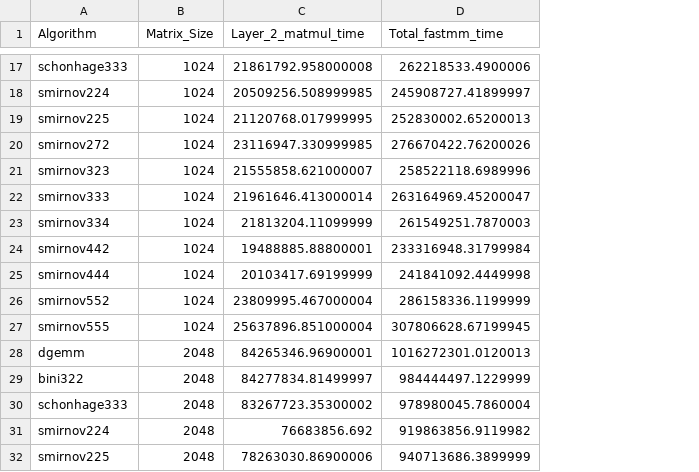
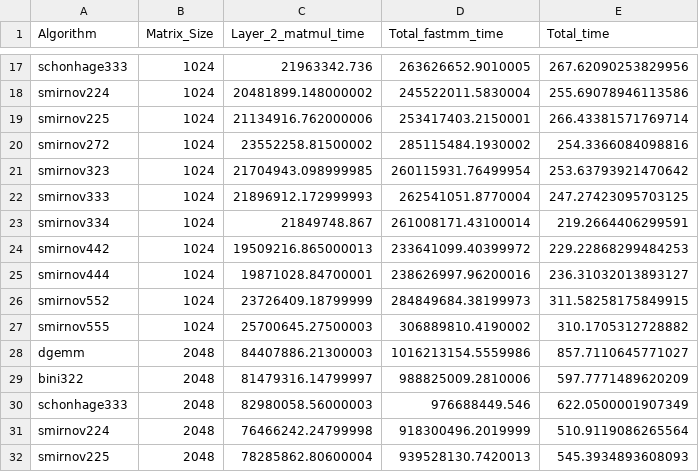
Before and after one commit to jweissenberger/FastMatMulNN, a CSV file: TF_op/1_thread_time.csv, drawn as a sheet; only a part is shown, gaps mark what is left out; the diff covers the shown part only; the diff names each change by its address in the sheet, - before the commit and + after, or states it on an @@ line.

Commit message:
update one thread time

```diff
--- a/TF_op/1_thread_time.csv
+++ b/TF_op/1_thread_time.csv
+column E (Total_time), rows 17-32: 267.62090253829956 | 255.69078946113586 | 266.43381571769714 | 254.3366084098816 | 253.63793921470642 | 247.27423095703125 | 219.2664406299591 | 229.22868299484253 | 236.31032013893127 | 311.58258175849915 | 310.1705312728882 | 857.7110645771027 | 597.7771489620209 | 622.0500001907349 | 510.9119086265564 | 545.3934893608093
-C17 (Layer_2_matmul_time): 21861792.958000008
+C17 (Layer_2_matmul_time): 21963342.736
-D17 (Total_fastmm_time): 262218533.4900006
+D17 (Total_fastmm_time): 263626652.9010005
-C18 (Layer_2_matmul_time): 20509256.508999985
+C18 (Layer_2_matmul_time): 20481899.148000002
-D18 (Total_fastmm_time): 245908727.41899997
+D18 (Total_fastmm_time): 245522011.5830004
-C19 (Layer_2_matmul_time): 21120768.017999995
+C19 (Layer_2_matmul_time): 21134916.762000006
-D19 (Total_fastmm_time): 252830002.65200013
+D19 (Total_fastmm_time): 253417403.2150001
-C20 (Layer_2_matmul_time): 23116947.330999985
+C20 (Layer_2_matmul_time): 23552258.81500002
-D20 (Total_fastmm_time): 276670422.76200026
+D20 (Total_fastmm_time): 285115484.1930002
-C21 (Layer_2_matmul_time): 21555858.621000007
+C21 (Layer_2_matmul_time): 21704943.098999985
-D21 (Total_fastmm_time): 258522118.6989996
+D21 (Total_fastmm_time): 260115931.76499954
-C22 (Layer_2_matmul_time): 21961646.413000014
+C22 (Layer_2_matmul_time): 21896912.172999993
-D22 (Total_fastmm_time): 263164969.45200047
+D22 (Total_fastmm_time): 262541051.8770004
-C23 (Layer_2_matmul_time): 21813204.11099999
+C23 (Layer_2_matmul_time): 21849748.867
-D23 (Total_fastmm_time): 261549251.7870003
+D23 (Total_fastmm_time): 261008171.43100014
-C24 (Layer_2_matmul_time): 19488885.88800001
+C24 (Layer_2_matmul_time): 19509216.865000013
-D24 (Total_fastmm_time): 233316948.31799984
+D24 (Total_fastmm_time): 233641099.40399972
-C25 (Layer_2_matmul_time): 20103417.69199999
+C25 (Layer_2_matmul_time): 19871028.84700001
-D25 (Total_fastmm_time): 241841092.4449998
+D25 (Total_fastmm_time): 238626997.96200016
-C26 (Layer_2_matmul_time): 23809995.467000004
+C26 (Layer_2_matmul_time): 23726409.18799999
-D26 (Total_fastmm_time): 286158336.1199999
+D26 (Total_fastmm_time): 284849684.38199973
-C27 (Layer_2_matmul_time): 25637896.851000004
+C27 (Layer_2_matmul_time): 25700645.27500003
-D27 (Total_fastmm_time): 307806628.67199945
+D27 (Total_fastmm_time): 306889810.4190002
-C28 (Layer_2_matmul_time): 84265346.96900001
+C28 (Layer_2_matmul_time): 84407886.21300003
-D28 (Total_fastmm_time): 1016272301.0120013
+D28 (Total_fastmm_time): 1016213154.5559986
-C29 (Layer_2_matmul_time): 84277834.81499997
+C29 (Layer_2_matmul_time): 81479316.14799997
-D29 (Total_fastmm_time): 984444497.1229999
+D29 (Total_fastmm_time): 988825009.2810006
-C30 (Layer_2_matmul_time): 83267723.35300002
+C30 (Layer_2_matmul_time): 82980058.56000003
-D30 (Total_fastmm_time): 978980045.7860004
+D30 (Total_fastmm_time): 976688449.546
-C31 (Layer_2_matmul_time): 76683856.692
+C31 (Layer_2_matmul_time): 76466242.24799998
-D31 (Total_fastmm_time): 919863856.9119982
+D31 (Total_fastmm_time): 918300496.2019999
-C32 (Layer_2_matmul_time): 78263030.86900006
+C32 (Layer_2_matmul_time): 78285862.80600004
-D32 (Total_fastmm_time): 940713686.3899999
+D32 (Total_fastmm_time): 939528130.7420013
```
Also changed, not shown: 98 edited cells elsewhere in this file.
